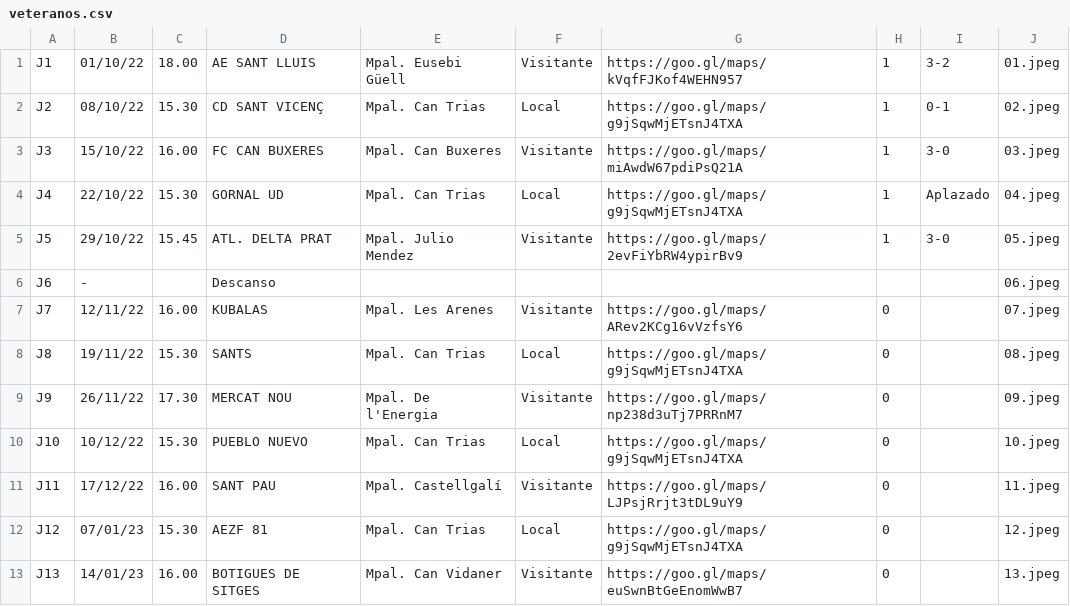
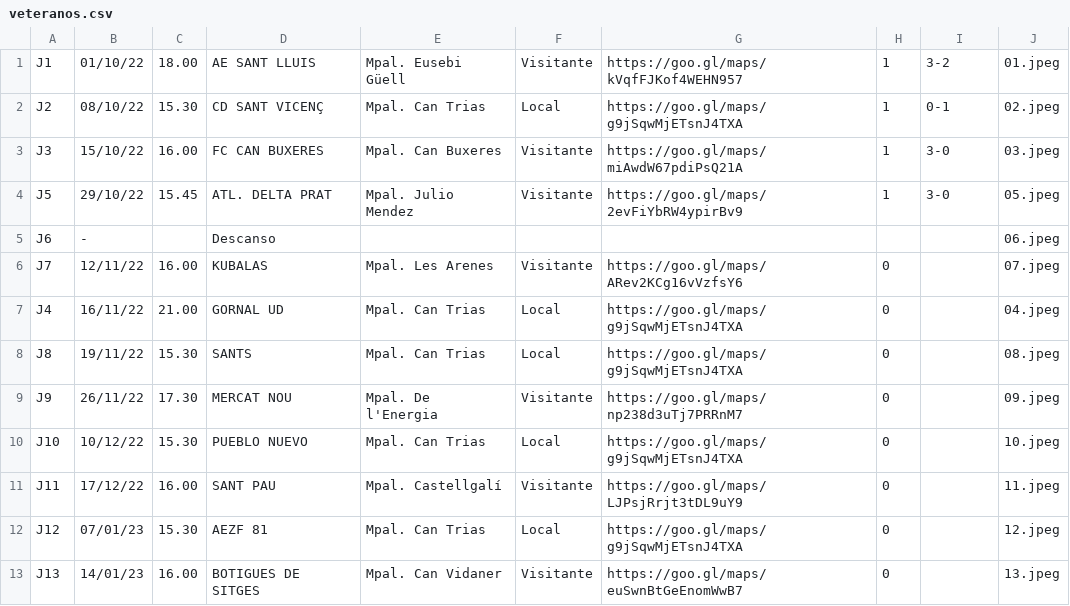
Before and after one commit to xavigm/ctveteranos, a CSV file: veteranos.csv, drawn as a sheet; only a part is shown.

Commit message:
Update veteranos.csv

```diff
--- a/veteranos.csv
+++ b/veteranos.csv
@@ -3,3 +3,2 @@ J2,08/10/22,15.30,CD SANT VICENÇ,Mpal. Can Trias,Local,https://goo.gl/maps/g9jS
 J3,15/10/22,16.00,FC CAN BUXERES,Mpal. Can Buxeres,Visitante,https://goo.gl/maps/miAwdW67pdiPsQ21A,1,3-0,03.jpeg
-J4,22/10/22,15.30,GORNAL UD,Mpal. Can Trias,Local,https://goo.gl/maps/g9jSqwMjETsnJ4TXA,1,Aplazado,04.jpeg
 J5,29/10/22,15.45,ATL. DELTA PRAT,Mpal. Julio Mendez,Visitante,https://goo.gl/maps/2evFiYbRW4ypirBv9,1,3-0,05.jpeg
@@ -7,2 +6,3 @@ J6,-,,Descanso,,,,,,06.jpeg
 J7,12/11/22,16.00,KUBALAS,Mpal. Les Arenes,Visitante,https://goo.gl/maps/ARev2KCg16vVzfsY6,0,,07.jpeg
+J4,16/11/22,21.00,GORNAL UD,Mpal. Can Trias,Local,https://goo.gl/maps/g9jSqwMjETsnJ4TXA,0,,04.jpeg
 J8,19/11/22,15.30,SANTS,Mpal. Can Trias,Local,https://goo.gl/maps/g9jSqwMjETsnJ4TXA,0,,08.jpeg
```
